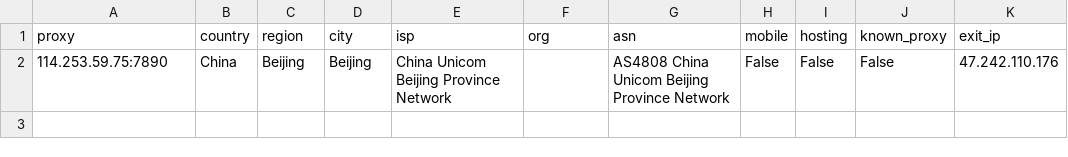
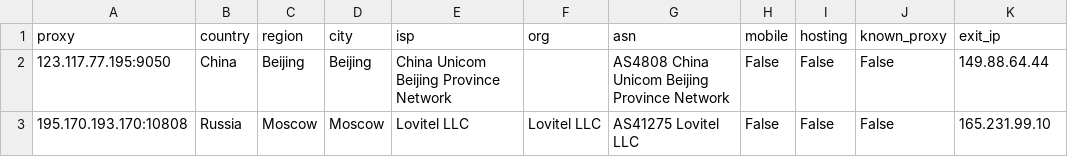
Before and after one commit to gongfuqiang24/free-proxy-pool, a CSV file: socks4_residential_detail.csv, drawn as a sheet.

```diff
--- a/socks4_residential_detail.csv
+++ b/socks4_residential_detail.csv
@@ -1,2 +1,3 @@
 proxy,country,region,city,isp,org,asn,mobile,hosting,known_proxy,exit_ip
-114.253.59.75:7890,China,Beijing,Beijing,China Unicom Beijing Province Network,,AS4808 China Unicom Beijing Province Network,False,False,False,47.242.110.176
+123.117.77.195:9050,China,Beijing,Beijing,China Unicom Beijing Province Network,,AS4808 China Unicom Beijing Province Network,False,False,False,149.88.64.44
+195.170.193.170:10808,Russia,Moscow,Moscow,Lovitel LLC,Lovitel LLC,AS41275 Lovitel LLC,False,False,False,165.231.99.10
```
